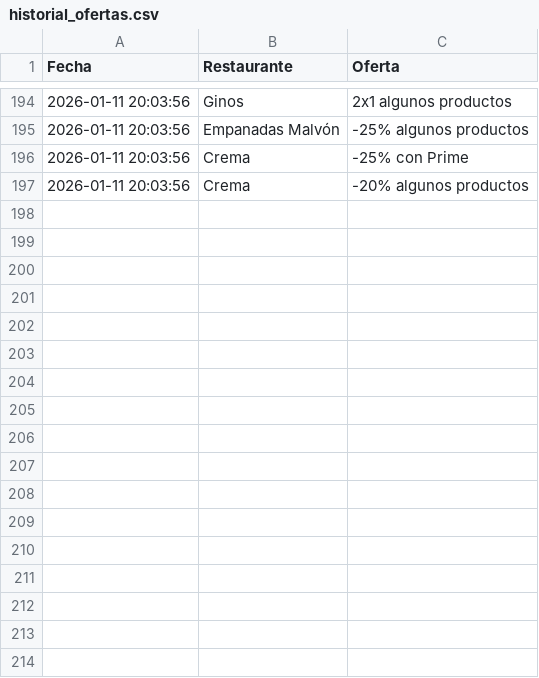
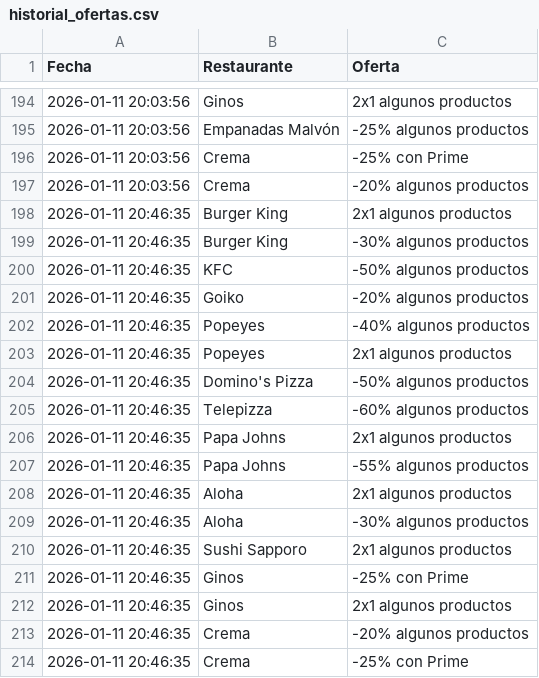
Before and after one commit to adripalenzuela/glovo-scraper, a CSV file: historial_ofertas.csv, drawn as a sheet; only a part is shown, gaps mark what is left out; the diff names each change by its address in the sheet, - before the commit and + after, or states it on an @@ line.

Commit message:
Actualización diaria de ofertas

```diff
--- a/historial_ofertas.csv
+++ b/historial_ofertas.csv
+row 198: 2026-01-11 20:46:35 | Burger King | 2x1 algunos productos
+row 199: 2026-01-11 20:46:35 | Burger King | -30% algunos productos
+row 200: 2026-01-11 20:46:35 | KFC | -50% algunos productos
+row 201: 2026-01-11 20:46:35 | Goiko | -20% algunos productos
+row 202: 2026-01-11 20:46:35 | Popeyes | -40% algunos productos
+row 203: 2026-01-11 20:46:35 | Popeyes | 2x1 algunos productos
+row 204: 2026-01-11 20:46:35 | Domino's Pizza | -50% algunos productos
+row 205: 2026-01-11 20:46:35 | Telepizza | -60% algunos productos
+row 206: 2026-01-11 20:46:35 | Papa Johns | 2x1 algunos productos
+row 207: 2026-01-11 20:46:35 | Papa Johns | -55% algunos productos
+row 208: 2026-01-11 20:46:35 | Aloha | 2x1 algunos productos
+row 209: 2026-01-11 20:46:35 | Aloha | -30% algunos productos
+row 210: 2026-01-11 20:46:35 | Sushi Sapporo | 2x1 algunos productos
+row 211: 2026-01-11 20:46:35 | Ginos | -25% con Prime
+row 212: 2026-01-11 20:46:35 | Ginos | 2x1 algunos productos
+row 213: 2026-01-11 20:46:35 | Crema | -20% algunos productos
+row 214: 2026-01-11 20:46:35 | Crema | -25% con Prime
```
